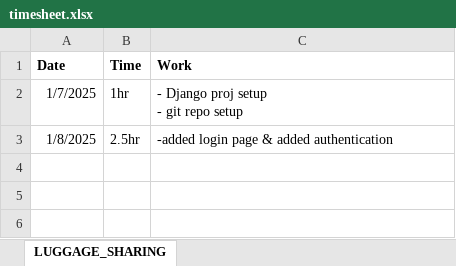
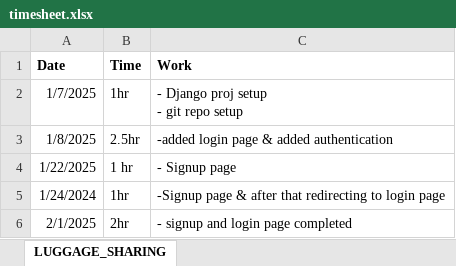
Before and after one commit to Aabhamogarkar/ENM, an Excel workbook: project_time_allocation/timesheet.xlsx, sheet LUGGAGE_SHARING, drawn as a sheet; values as stored, in another font and other column widths than the file's, no borders; the diff names each change by its address in the sheet, - before the commit and + after, or states it on an @@ line.

```diff
--- a/project_time_allocation/timesheet.xlsx (sheet LUGGAGE_SHARING)
+++ b/project_time_allocation/timesheet.xlsx (sheet LUGGAGE_SHARING)
+row 4: 1/22/2025 | 1 hr | - Signup page
+row 5: 1/24/2024 | 1hr | -Signup page & after that redirecting to login page
+row 6: 2/1/2025 | 2hr | - signup and login page completed
```
Also changed, not shown: 4 other files.
